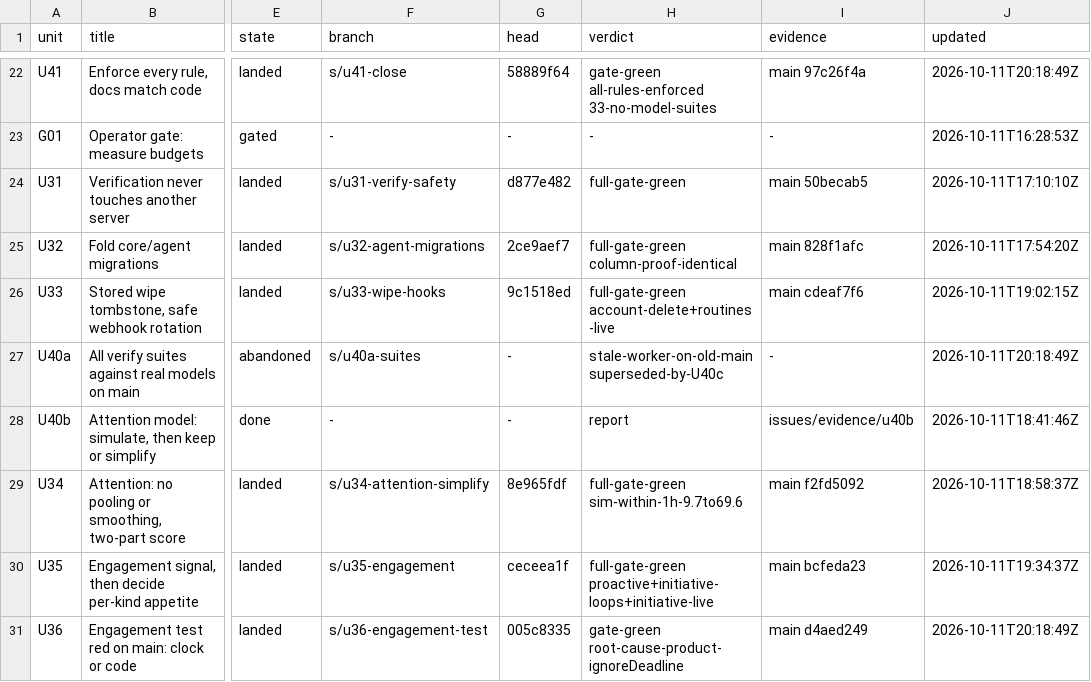
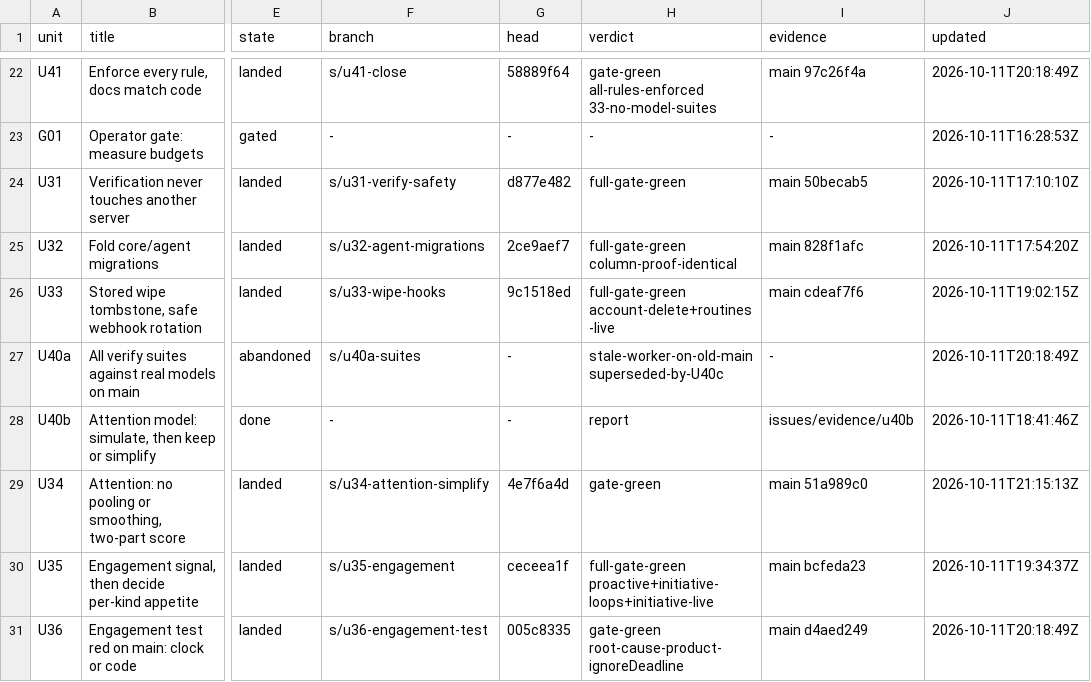
Before and after one commit to keyurbodar/kiko, a TSV file: issues/ledger.tsv, drawn as a sheet; only a part is shown, gaps mark what is left out; the diff names each change by its address in the sheet, - before the commit and + after, or states it on an @@ line.

```diff
--- a/issues/ledger.tsv
+++ b/issues/ledger.tsv
-G29 (head): 8e965fdf
+G29 (head): 4e7f6a4d
-H29 (verdict): full-gate-green sim-within-1h-9.7to69.6
+H29 (verdict): gate-green
-I29 (evidence): main f2fd5092
+I29 (evidence): main 51a989c0
-J29 (updated): 2026-10-11T18:58:37Z
+J29 (updated): 2026-10-11T21:15:13Z
```
Also changed, not shown: issues/decisions.tsv.
